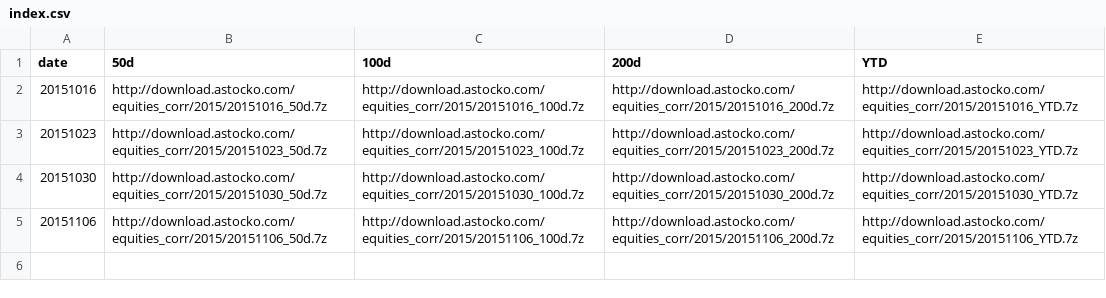
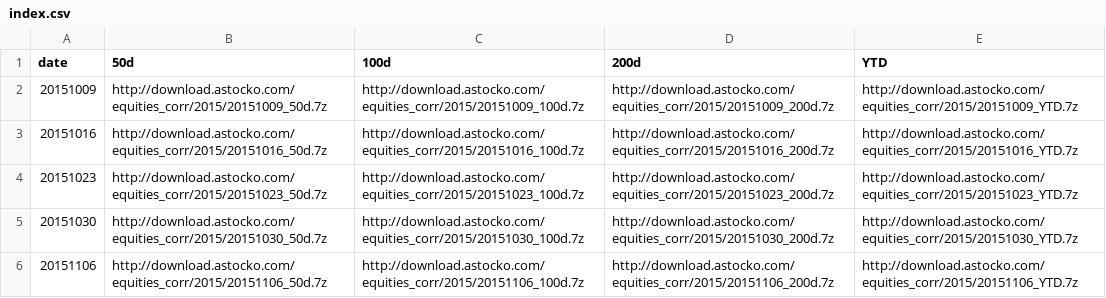
Before and after one commit to astocko/equities_corr, a CSV file: 2015/index.csv, drawn as a sheet.

Commit message:
Update index.csv

```diff
--- a/2015/index.csv
+++ b/2015/index.csv
@@ -1,2 +1,3 @@
 date,50d,100d,200d,YTD
+20151009,http://download.astocko.com/equities_corr/2015/20151009_50d.7z,http://download.astocko.com/equities_corr/2015/20151009_100d.7z,http://download.astocko.com/equities_corr/2015/20151009_200d.7z,http://download.astocko.com/equities_corr/2015/20151009_YTD.7z
 20151016,http://download.astocko.com/equities_corr/2015/20151016_50d.7z,http://download.astocko.com/equities_corr/2015/20151016_100d.7z,http://download.astocko.com/equities_corr/2015/20151016_200d.7z,http://download.astocko.com/equities_corr/2015/20151016_YTD.7z
```
